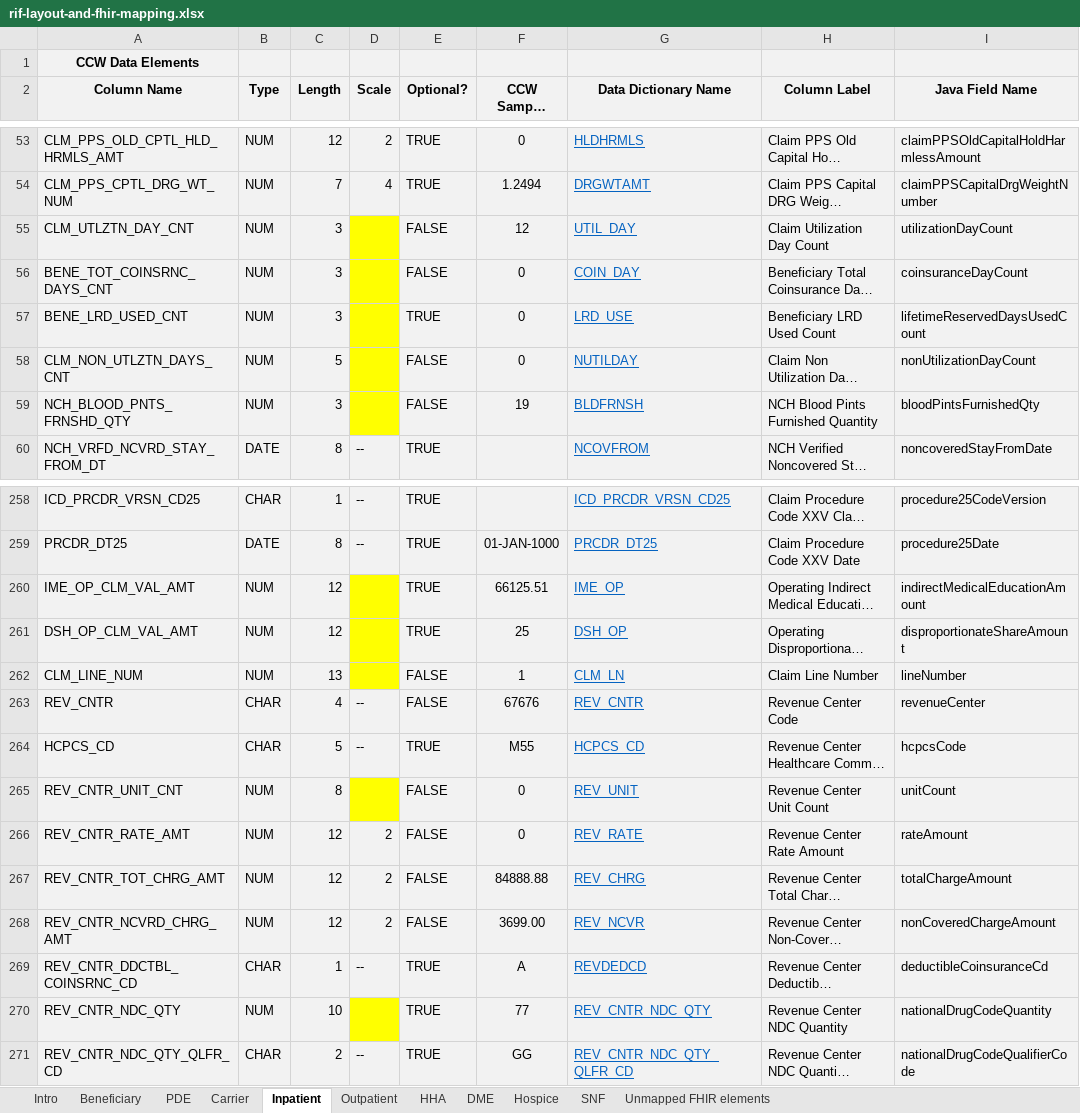
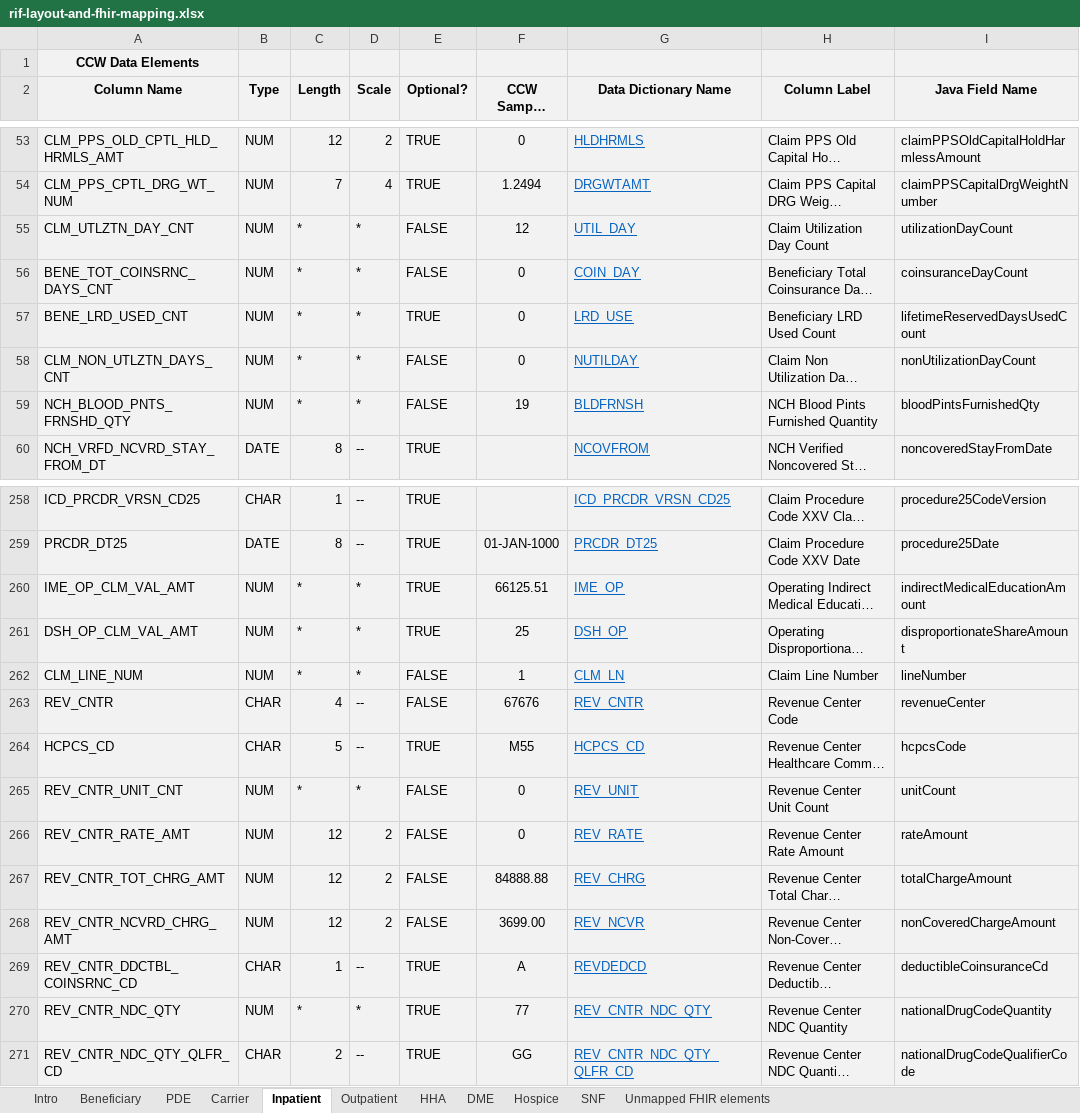
Before and after one commit to CMSgov/beneficiary-fhir-data, an Excel workbook: bluebutton-data-model-rif/src/main/java/gov/hhs/cms/bluebutton/data/model/rif/rif-layout-and-fhir-mapping.xlsx, sheet Inpatient, drawn as a sheet; only a part is shown, gaps mark what is left out; long unchanged cells end in …; values as stored, in another font and other column widths than the file's, no borders; the diff names each change by its address in the sheet, - before the commit and + after, or states it on an @@ line.

Commit message:
Applied the "*" precision and scale changes that I'd been discussing with Matt.
CBBD-280

```diff
--- a/bluebutton-data-model-rif/src/main/java/gov/hhs/cms/bluebutton/data/model/rif/rif-layout-and-fhir-mapping.xlsx (sheet Inpatient)
+++ b/bluebutton-data-model-rif/src/main/java/gov/hhs/cms/bluebutton/data/model/rif/rif-layout-and-fhir-mapping.xlsx (sheet Inpatient)
-C55:C57 (Length): 3
+C55:C57 (Length): *
-D55:D59 (Scale): (empty)
+D55:D59 (Scale): *
-D55:D59 fill: #FFFF00
+D55:D59 fill: #F2F2F2
-C58 (Length): 5
+C58 (Length): *
-C59 (Length): 3
+C59 (Length): *
-C260:C261 (Length): 12
+C260:C261 (Length): *
-D260:D262 (Scale): (empty)
+D260:D262 (Scale): *
-D260:D262 fill: #FFFF00
+D260:D262 fill: #F2F2F2
-C262 (Length): 13
+C262 (Length): *
-C265 (Length): 8
+C265 (Length): *
-D265 (Scale): (empty)
+D265 (Scale): *
-D265 fill: #FFFF00
+D265 fill: #F2F2F2
-C270 (Length): 10
+C270 (Length): *
-D270 (Scale): (empty)
+D270 (Scale): *
-D270 fill: #FFFF00
+D270 fill: #F2F2F2
```
Also changed, not shown: sheet SNF, sheet Hospice, sheet HHA, sheet DME, sheet Outpatient, sheet PDE.
